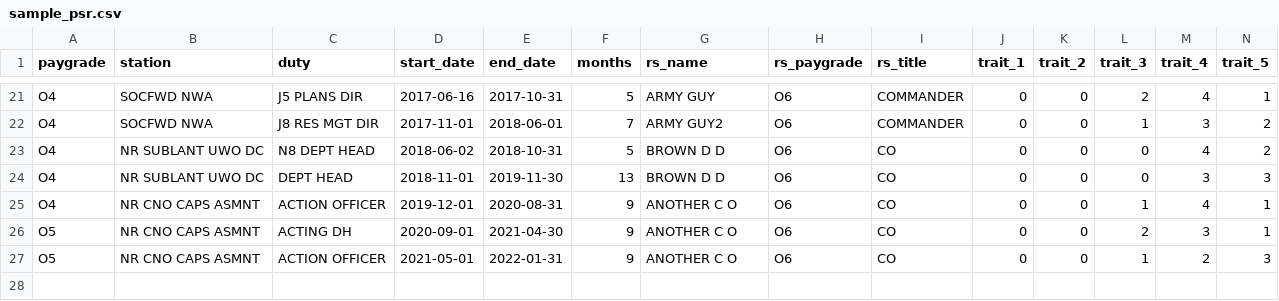
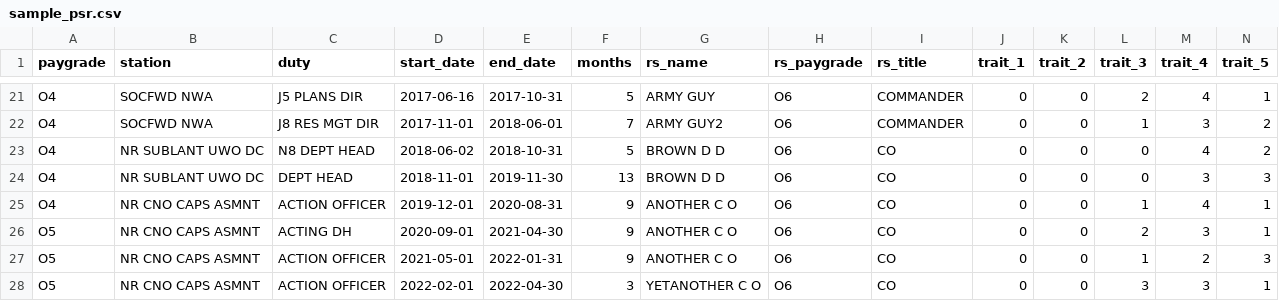
Before and after one commit to twgardner2/navy_psr, a CSV file: sample_psr.csv, drawn as a sheet; only a part is shown, gaps mark what is left out; rows hold the shown columns only; the diff names each change by its address in the sheet, - before the commit and + after, or states it on an @@ line.

Commit message:
update sample data

```diff
--- a/sample_psr.csv
+++ b/sample_psr.csv
+row 28: O5 | NR CNO CAPS ASMNT | ACTION OFFICER | 2022-02-01 | 2022-04-30 | 3 | YETANOTHER C O | O6 | CO | 0 | 0 | 3 | 3 | 1
```
Also changed, not shown: 1 other file.
